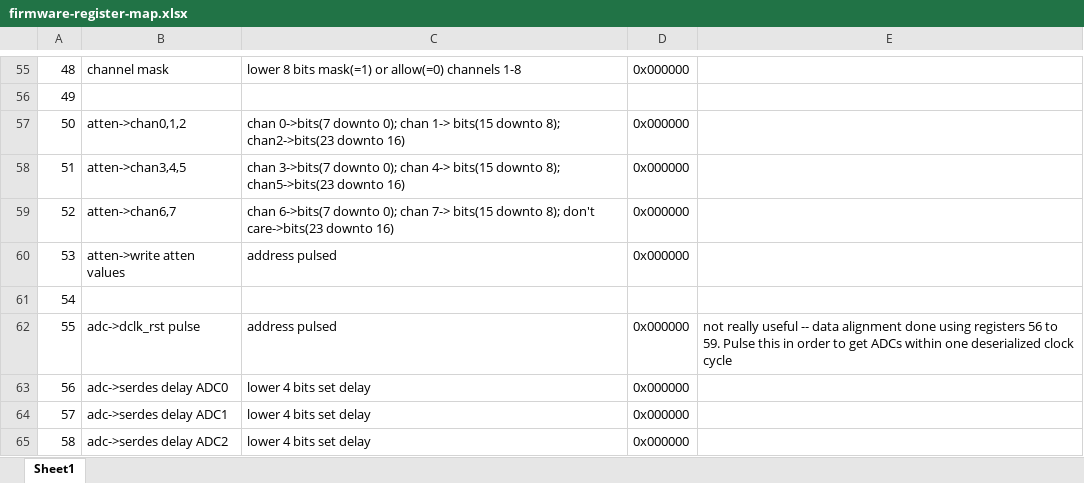
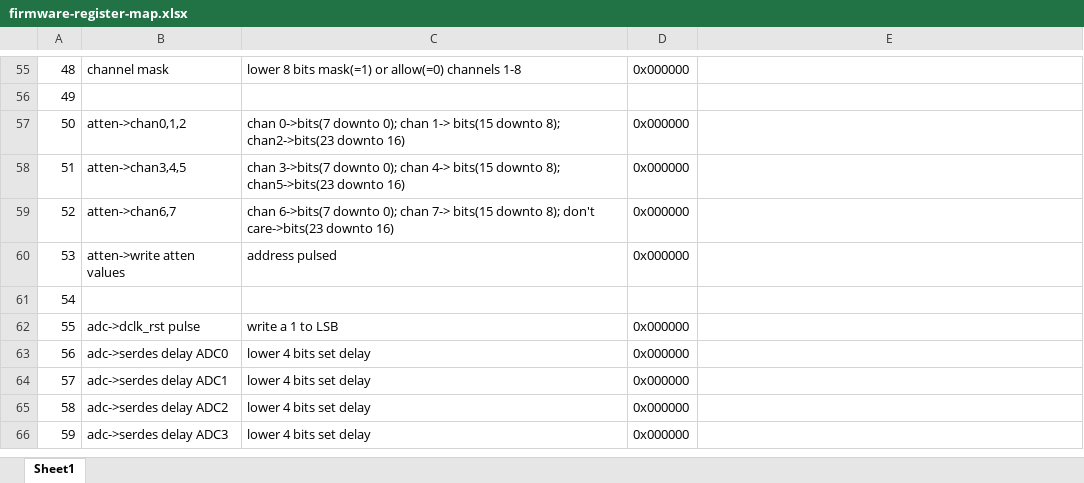
Before and after one commit to ejobe/firmware-phased-array, an Excel workbook: doc/firmware-register-map.xlsx, sheet Sheet1, drawn as a sheet; only a part is shown, gaps mark what is left out; the shorter side is filled out with more unchanged rows; values as stored, in another font and other column widths than the file's, no borders; the diff names each change by its address in the sheet, - before the commit and + after, or states it on an @@ line.

```diff
--- a/doc/firmware-register-map.xlsx (sheet Sheet1)
+++ b/doc/firmware-register-map.xlsx (sheet Sheet1)
-C62: address pulsed
+C62: write a 1 to LSB
-E62: not really useful -- data alignment done using registers 56 to 59. Pulse this in order to get ADCs within one deserialized clock cycle
+E62: (empty)
```
Also changed, not shown: 5 other files.
